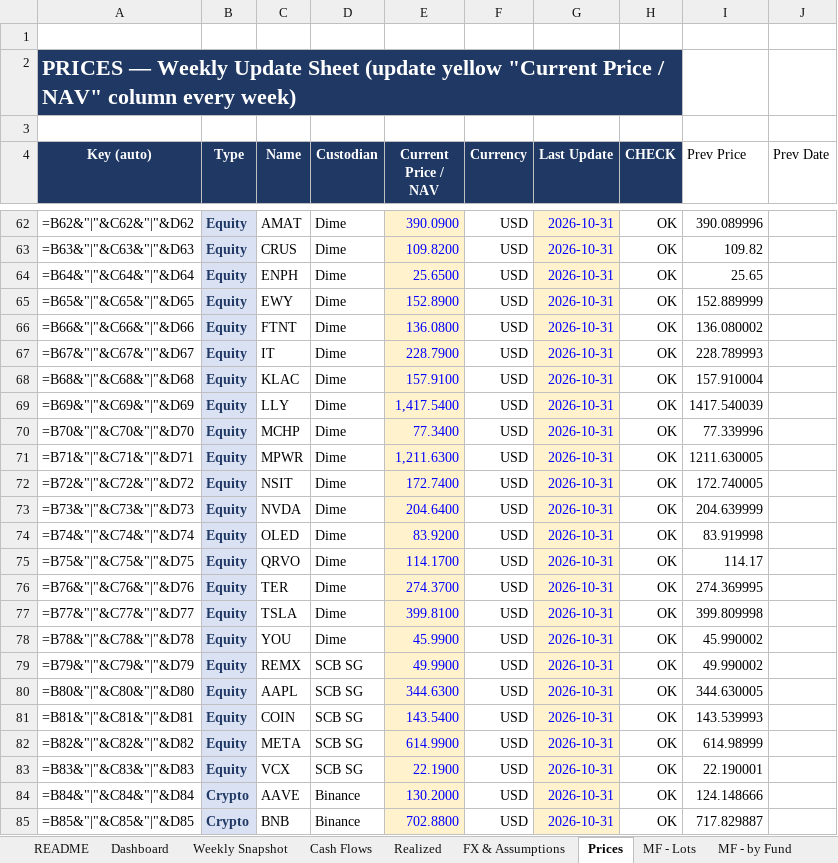
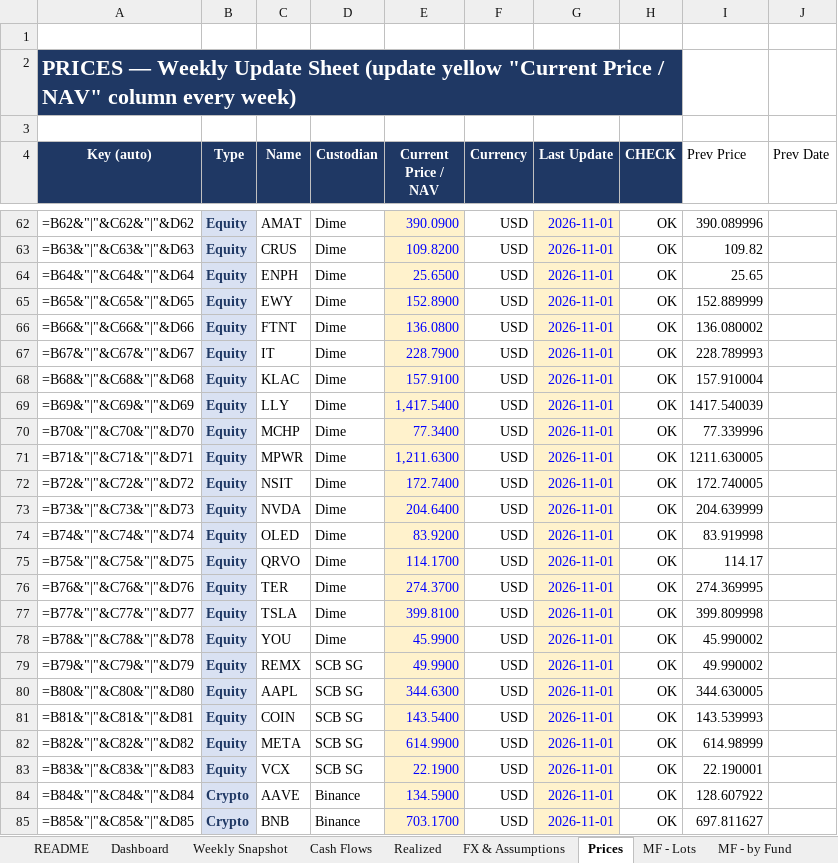
Before and after one commit to vsupakatitham-cloud/investment-dashboard, an Excel workbook: TH Investment - Private Banking Summary.xlsx, sheet Prices, drawn as a sheet; only a part is shown, gaps mark what is left out; values as stored, in another font and other column widths than the file's, no borders; formulas without a stored value are shown as written; conditional formats not drawn; the diff covers the shown part only; the diff names each change by its address in the sheet, - before the commit and + after, or states it on an @@ line.

```diff
--- a/TH Investment - Private Banking Summary.xlsx (sheet Prices)
+++ b/TH Investment - Private Banking Summary.xlsx (sheet Prices)
-G62:G85 (Last Update): 2026-10-31
+G62:G85 (Last Update): 2026-11-01
-E84 (Current Price / NAV): 130.2000
+E84 (Current Price / NAV): 134.5900
-I84 (Prev Price): 124.148666
+I84 (Prev Price): 128.607922
-E85 (Current Price / NAV): 702.8800
+E85 (Current Price / NAV): 703.1700
-I85 (Prev Price): 717.829887
+I85 (Prev Price): 697.811627
```
Also changed, not shown: 75 edited cells elsewhere in this sheet, sheet Weekly Snapshot, sheet FX & Assumptions, 4 other files.
